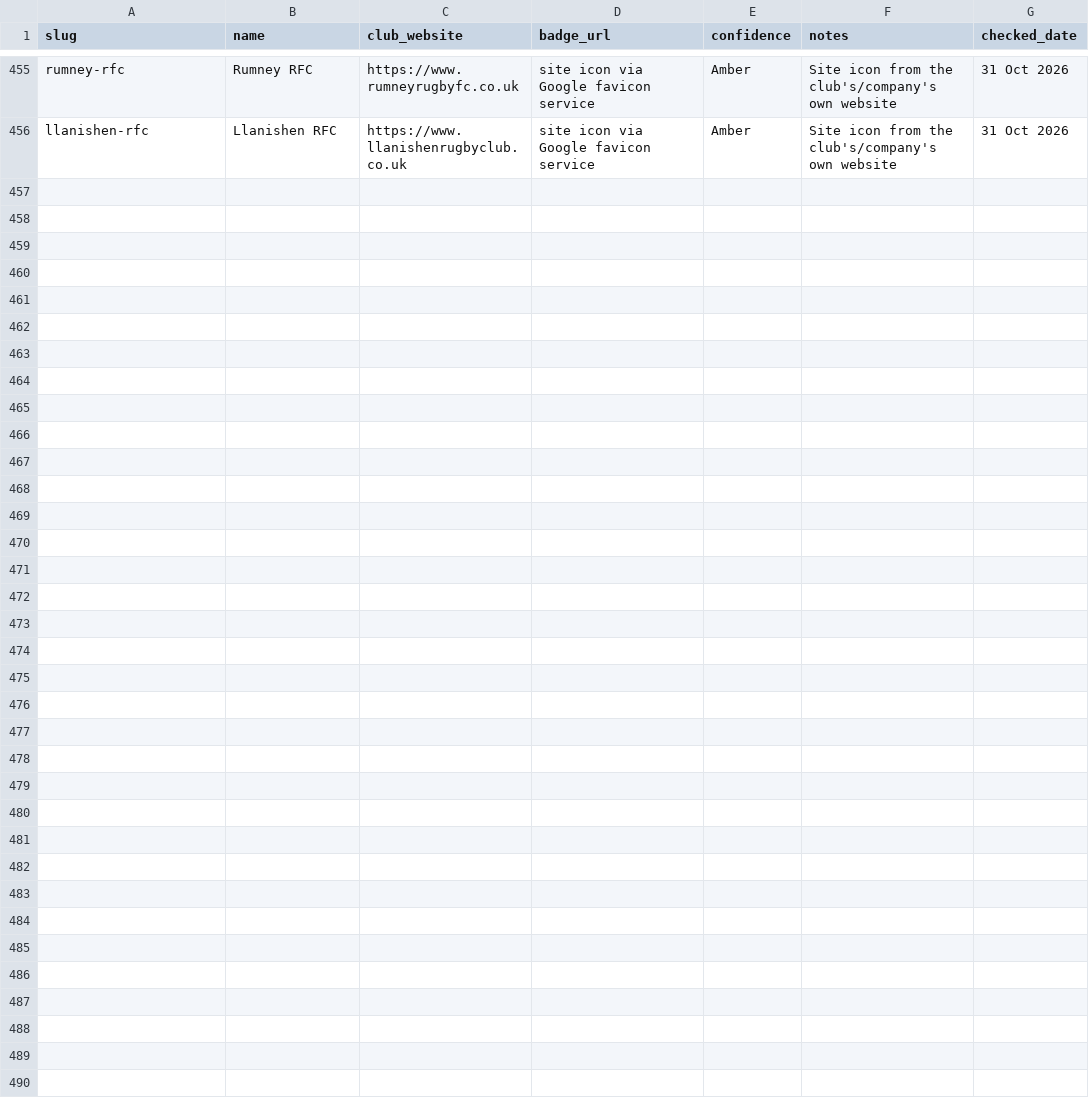
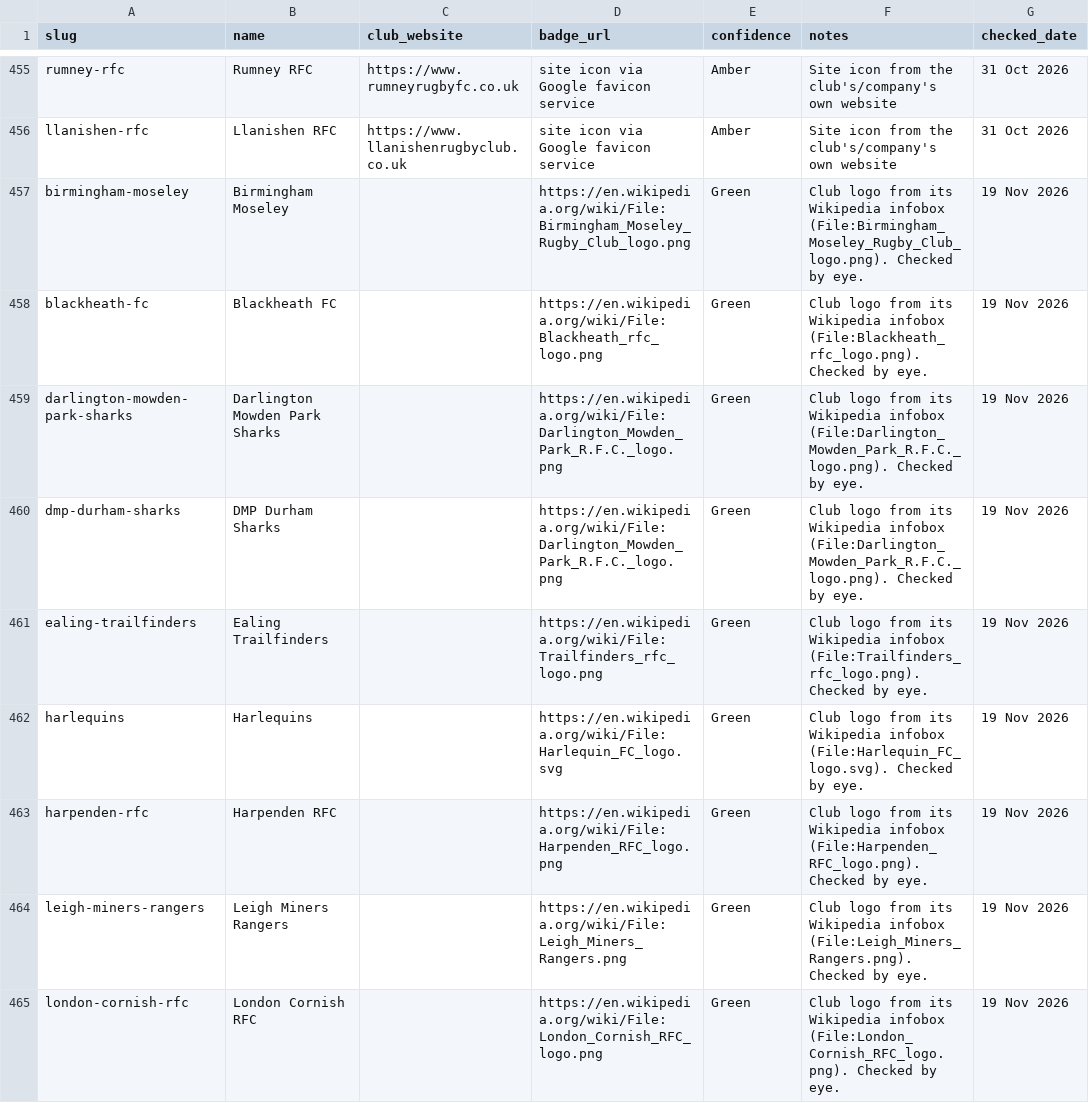
Before and after one commit to azvoma/lucent-cranachan-821d38, a CSV file: tools/badge-sources.csv, drawn as a sheet; only a part is shown, gaps mark what is left out; the diff covers the shown part only.

```diff
--- a/tools/badge-sources.csv
+++ b/tools/badge-sources.csv
@@ -456 +456,10 @@ rumney-rfc,Rumney RFC,https://www.rumneyrugbyfc.co.uk,site icon via Google favic
 llanishen-rfc,Llanishen RFC,https://www.llanishenrugbyclub.co.uk,site icon via Google favicon service,Amber,Site icon from the club's/company's own website,31 Oct 2026
+birmingham-moseley,Birmingham Moseley,,https://en.wikipedia.org/wiki/File:Birmingham_Moseley_Rugby_Club_logo.png,Green,Club logo from its Wikipedia infobox (File:Birmingham_Moseley_Rugby_Club_logo.png). Checked by eye.,19 Nov 2026
+blackheath-fc,Blackheath FC,,https://en.wikipedia.org/wiki/File:Blackheath_rfc_logo.png,Green,Club logo from its Wikipedia infobox (File:Blackheath_rfc_logo.png). Checked by eye.,19 Nov 2026
+darlington-mowden-park-sharks,Darlington Mowden Park Sharks,,https://en.wikipedia.org/wiki/File:Darlington_Mowden_Park_R.F.C._logo.png,Green,Club logo from its Wikipedia infobox (File:Darlington_Mowden_Park_R.F.C._logo.png). Checked by eye.,19 Nov 2026
+dmp-durham-sharks,DMP Durham Sharks,,https://en.wikipedia.org/wiki/File:Darlington_Mowden_Park_R.F.C._logo.png,Green,Club logo from its Wikipedia infobox (File:Darlington_Mowden_Park_R.F.C._logo.png). Checked by eye.,19 Nov 2026
+ealing-trailfinders,Ealing Trailfinders,,https://en.wikipedia.org/wiki/File:Trailfinders_rfc_logo.png,Green,Club logo from its Wikipedia infobox (File:Trailfinders_rfc_logo.png). Checked by eye.,19 Nov 2026
+harlequins,Harlequins,,https://en.wikipedia.org/wiki/File:Harlequin_FC_logo.svg,Green,Club logo from its Wikipedia infobox (File:Harlequin_FC_logo.svg). Checked by eye.,19 Nov 2026
+harpenden-rfc,Harpenden RFC,,https://en.wikipedia.org/wiki/File:Harpenden_RFC_logo.png,Green,Club logo from its Wikipedia infobox (File:Harpenden_RFC_logo.png). Checked by eye.,19 Nov 2026
+leigh-miners-rangers,Leigh Miners Rangers,,https://en.wikipedia.org/wiki/File:Leigh_Miners_Rangers.png,Green,Club logo from its Wikipedia infobox (File:Leigh_Miners_Rangers.png). Checked by eye.,19 Nov 2026
+london-cornish-rfc,London Cornish RFC,,https://en.wikipedia.org/wiki/File:London_Cornish_RFC_logo.png,Green,Club logo from its Wikipedia infobox (File:London_Cornish_RFC_logo.png). Checked by eye.,19 Nov 2026
```
Also changed, not shown: 9 added rows elsewhere in this file, 50 other files.
